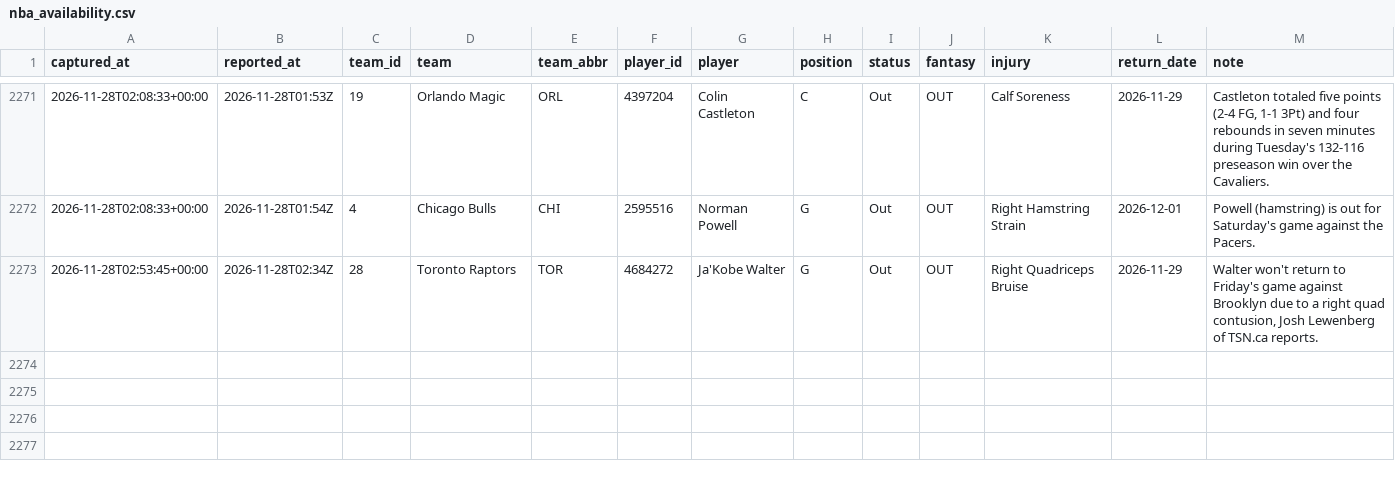
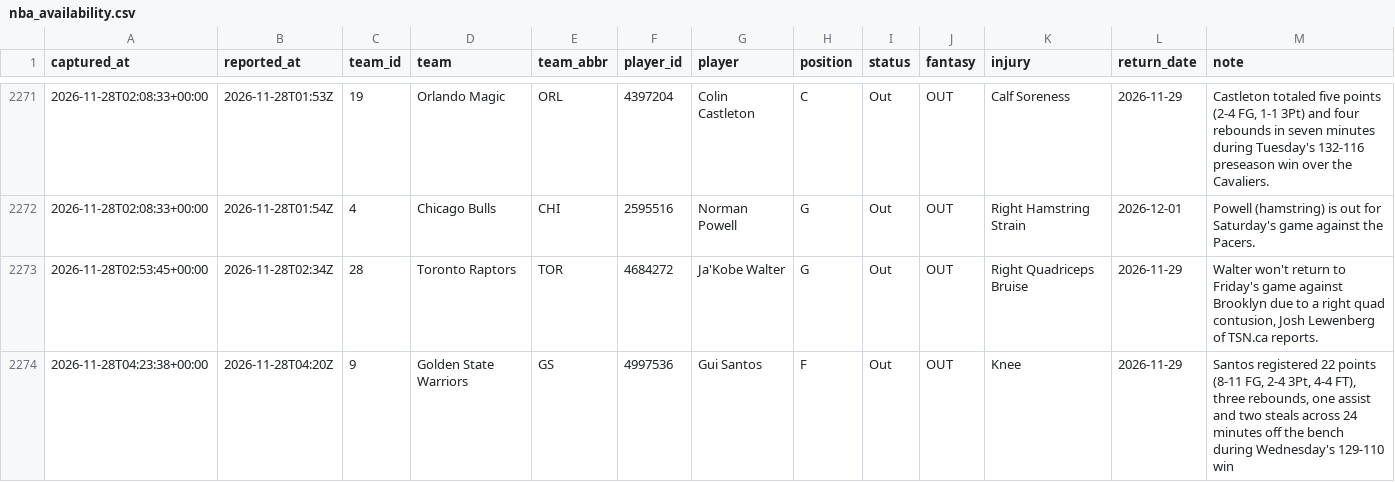
Before and after one commit to EdgeCash/Atlas, a CSV file: tracking/nba_availability.csv, drawn as a sheet; only a part is shown, gaps mark what is left out.

```diff
--- a/tracking/nba_availability.csv
+++ b/tracking/nba_availability.csv
@@ -2273 +2273,2 @@ captured_at,reported_at,team_id,team,team_abbr,player_id,player,position,status,
 2026-11-28T02:53:45+00:00,2026-11-28T02:34Z,28,Toronto Raptors,TOR,4684272,Ja'Kobe Walter,G,Out,OUT,Right Quadriceps Bruise,2026-11-29,"Walter won't return to Friday's game against Brooklyn due to a right quad contusion, Josh Lewenberg of TSN.ca reports."
+2026-11-28T04:23:38+00:00,2026-11-28T04:20Z,9,Golden State Warriors,GS,4997536,Gui Santos,F,Out,OUT,Knee,2026-11-29,"Santos registered 22 points (8-11 FG, 2-4 3Pt, 4-4 FT), three rebounds, one assist and two steals across 24 minutes off the bench during Wednesday's 129-110 win"
```
Also changed, not shown: tracking/card_grades.csv, tracking/games.csv, 11 other files.
